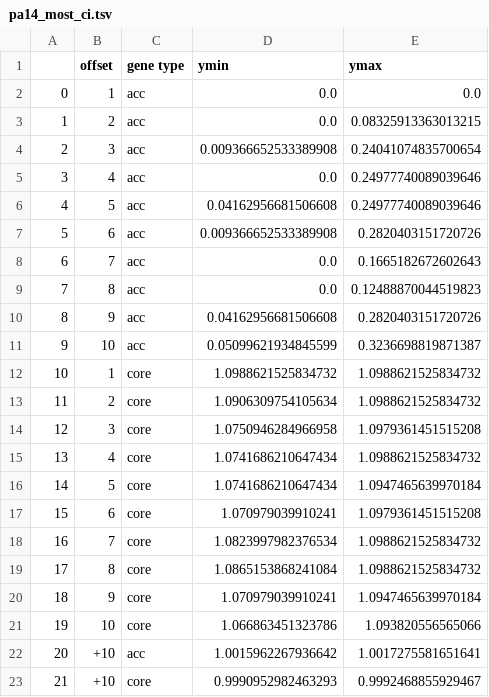
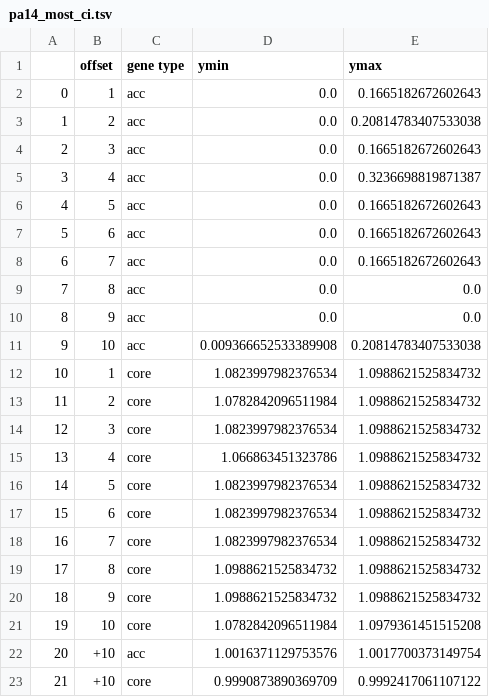
Before and after one commit to greenelab/core-accessory-interactome, a TSV file: 5_core_acc_analysis/pa14_most_ci.tsv, drawn as a sheet.

```diff
--- a/5_core_acc_analysis/pa14_most_ci.tsv
+++ b/5_core_acc_analysis/pa14_most_ci.tsv
@@ -1,23 +1,23 @@
 	offset	gene type	ymin	ymax
-0	1	acc	0.0	0.0
-1	2	acc	0.0	0.08325913363013215
-2	3	acc	0.009366652533389908	0.24041074835700654
-3	4	acc	0.0	0.24977740089039646
-4	5	acc	0.04162956681506608	0.24977740089039646
-5	6	acc	0.009366652533389908	0.2820403151720726
+0	1	acc	0.0	0.1665182672602643
+1	2	acc	0.0	0.20814783407533038
+2	3	acc	0.0	0.1665182672602643
+3	4	acc	0.0	0.3236698819871387
+4	5	acc	0.0	0.1665182672602643
+5	6	acc	0.0	0.1665182672602643
 6	7	acc	0.0	0.1665182672602643
-7	8	acc	0.0	0.12488870044519823
-8	9	acc	0.04162956681506608	0.2820403151720726
-9	10	acc	0.05099621934845599	0.3236698819871387
-10	1	core	1.0988621525834732	1.0988621525834732
-11	2	core	1.0906309754105634	1.0988621525834732
-12	3	core	1.0750946284966958	1.0979361451515208
-13	4	core	1.0741686210647434	1.0988621525834732
-14	5	core	1.0741686210647434	1.0947465639970184
-15	6	core	1.070979039910241	1.0979361451515208
+7	8	acc	0.0	0.0
+8	9	acc	0.0	0.0
+9	10	acc	0.009366652533389908	0.20814783407533038
+10	1	core	1.0823997982376534	1.0988621525834732
+11	2	core	1.0782842096511984	1.0988621525834732
+12	3	core	1.0823997982376534	1.0988621525834732
+13	4	core	1.066863451323786	1.0988621525834732
+14	5	core	1.0823997982376534	1.0988621525834732
+15	6	core	1.0823997982376534	1.0988621525834732
 16	7	core	1.0823997982376534	1.0988621525834732
-17	8	core	1.0865153868241084	1.0988621525834732
-18	9	core	1.070979039910241	1.0947465639970184
-19	10	core	1.066863451323786	1.093820556565066
-20	+10	acc	1.0015962267936642	1.0017275581651641
-21	+10	core	0.9990952982463293	0.9992468855929467
+17	8	core	1.0988621525834732	1.0988621525834732
+18	9	core	1.0988621525834732	1.0988621525834732
+19	10	core	1.0782842096511984	1.0979361451515208
+20	+10	acc	1.0016371129753576	1.0017700373149754
+21	+10	core	0.9990873890369709	0.9992417061107122
```
Also changed, not shown: 5_core_acc_analysis/core_genes_related_to_exoSU.tsv, 5_core_acc_analysis/pa14_acc_coexpressed_with_least_stable.tsv, 14 other files.
